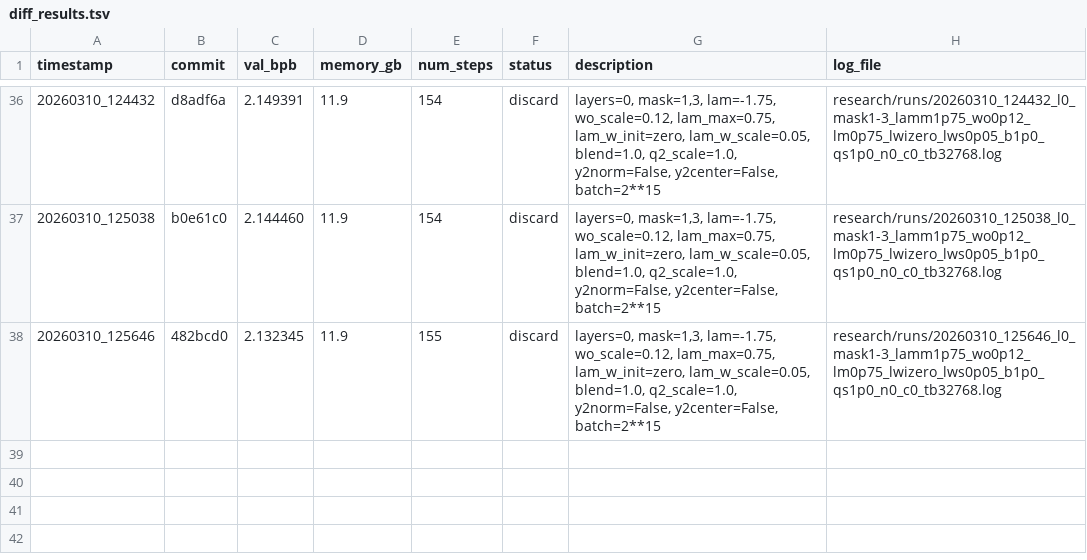
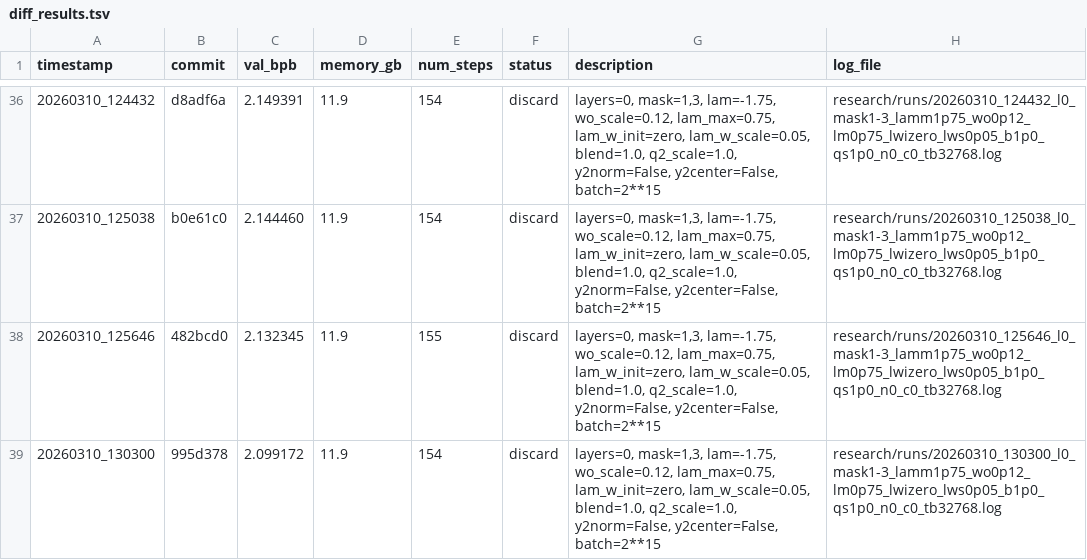
Before and after one commit to yanghu819/diff-attn-wo, a TSV file: research/diff_results.tsv, drawn as a sheet; only a part is shown, gaps mark what is left out; the diff names each change by its address in the sheet, - before the commit and + after, or states it on an @@ line.

Commit message:
runner: stamp result 20260310_130300
local-commit: c144be8

```diff
--- a/research/diff_results.tsv
+++ b/research/diff_results.tsv
+row 39: 20260310_130300 | 995d378 | 2.099172 | 11.9 | 154 | discard | layers=0, mask=1,3, lam=-1.75, wo_scale=0.12, lam_max=0.75, lam_w_init=zero, lam_w_scale=0.05, blend=1.0, q2_scale=1.0, y2norm=False, y2center=False, batch=2**15 | research/runs/20260310_130300_l0_mask1-3_lamm1p75_wo0p12_lm0p75_lwizero_lws0p05_b1p0_qs1p0_n0_c0_tb32768.log
```
Also changed, not shown: 1 other file.
